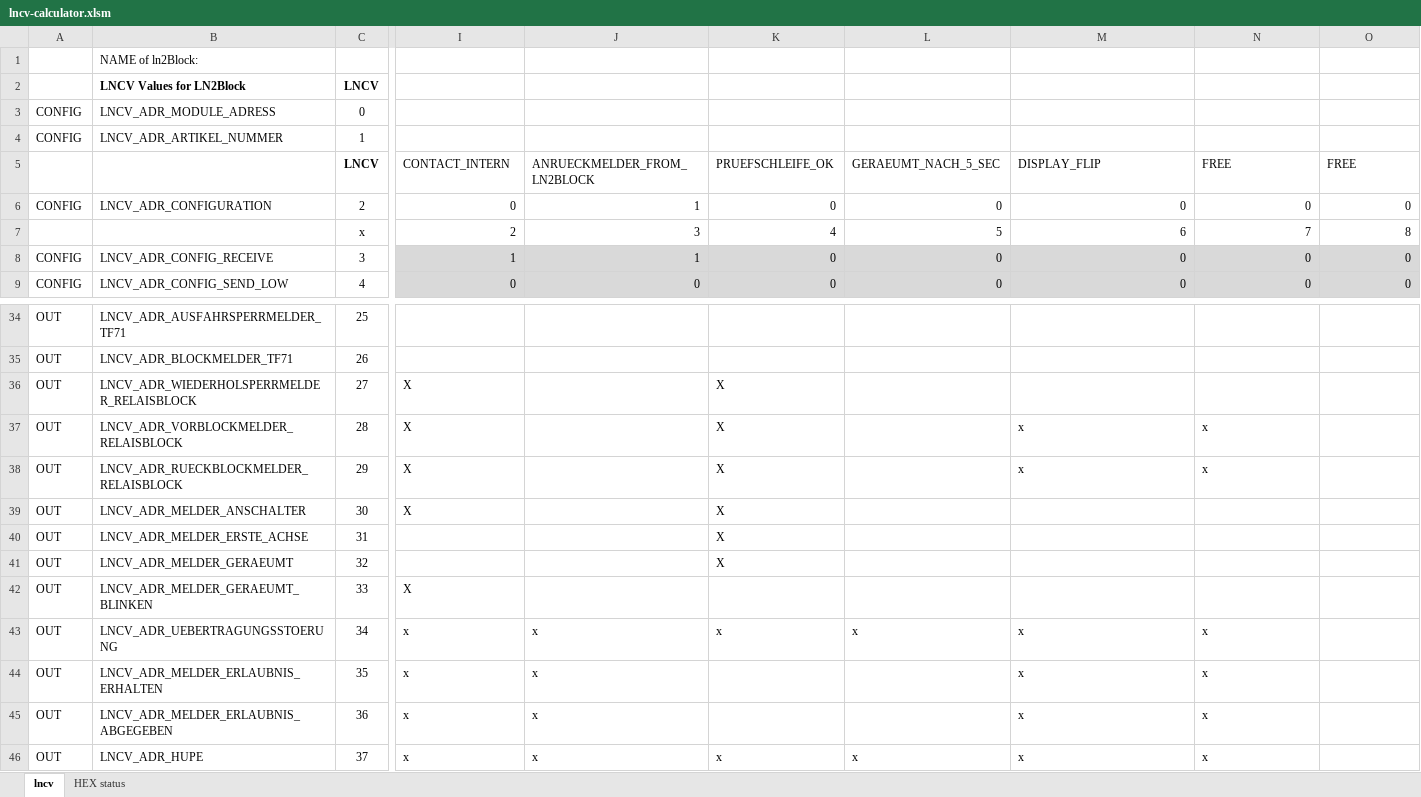
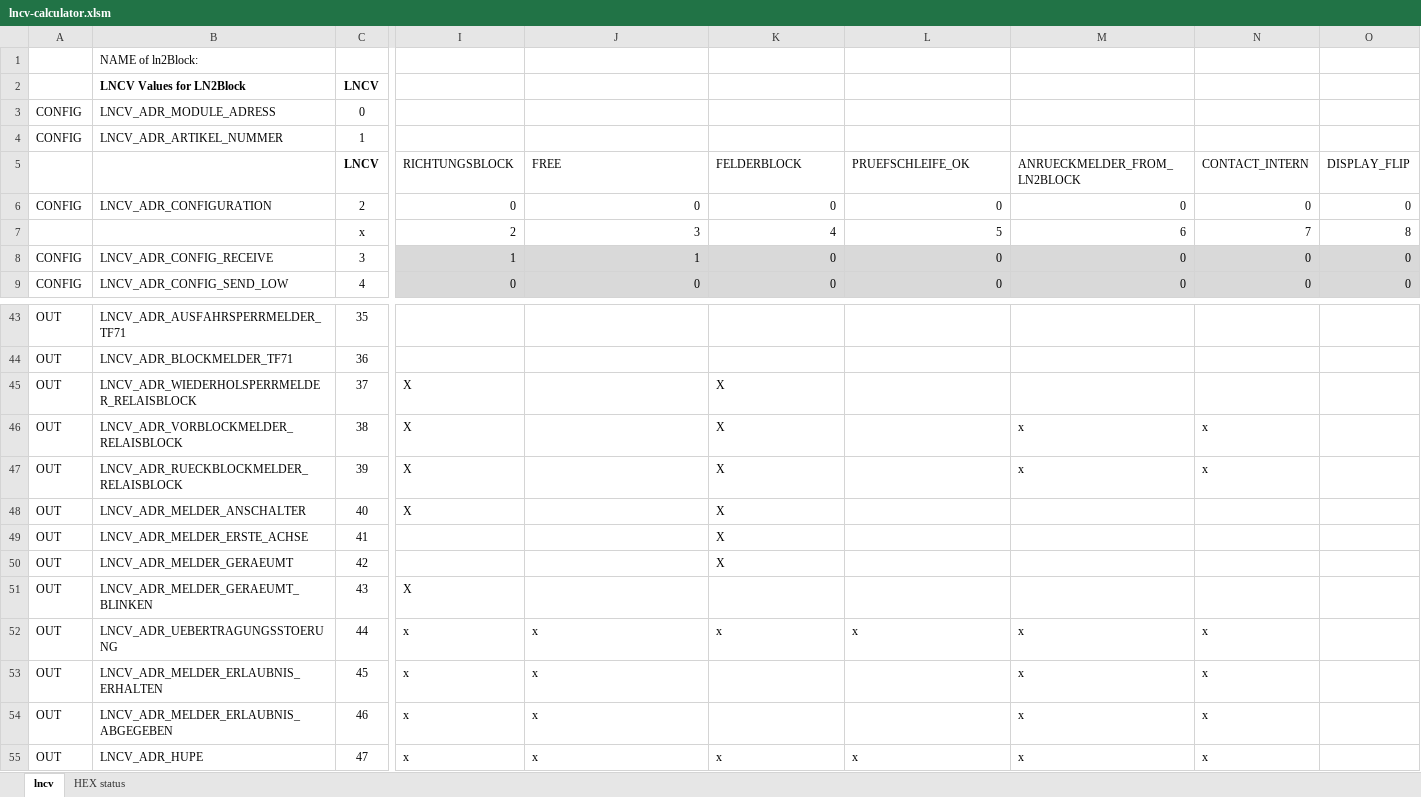
Before and after one commit to nh-finescale/ln2block, an Excel workbook: documentation/lncv-calculator.xlsm, sheet lncv, drawn as a sheet; only a part is shown, gaps mark what is left out; values as stored, in another font and other column widths than the file's, no borders; addresses are those after the commit; the diff covers the shown part only; the diff names each change by its address in the sheet, - before the commit and + after, or states it on an @@ line.

Commit message:
Update lncv-calculator.xlsm
updated excel sheet

```diff
--- a/documentation/lncv-calculator.xlsm (sheet lncv)
+++ b/documentation/lncv-calculator.xlsm (sheet lncv)
-I5: CONTACT_INTERN
+I5: RICHTUNGSBLOCK
-J5: ANRUECKMELDER_FROM_LN2BLOCK
+J5: FREE
-K5: PRUEFSCHLEIFE_OK
+K5: FELDERBLOCK
-L5: GERAEUMT_NACH_5_SEC
+L5: PRUEFSCHLEIFE_OK
-M5: DISPLAY_FLIP
+M5: ANRUECKMELDER_FROM_LN2BLOCK
-N5: FREE
+N5: CONTACT_INTERN
-O5: FREE
+O5: DISPLAY_FLIP
-J6: 1
+J6: 0
-C43: 25
+C43: 35
-C44: 26
+C44: 36
-C45: 27
+C45: 37
-C46: 28
+C46: 38
-C47: 29
+C47: 39
-C48: 30
+C48: 40
-C49: 31
+C49: 41
-C50: 32
+C50: 42
-C51: 33
+C51: 43
-C52: 34
+C52: 44
-C53: 35
+C53: 45
-C54: 36
+C54: 46
-C55: 37
+C55: 47
```
Also changed, not shown: 10 added rows, 1 removed row and 19 edited cells elsewhere in this sheet, formulas that keep their value.
